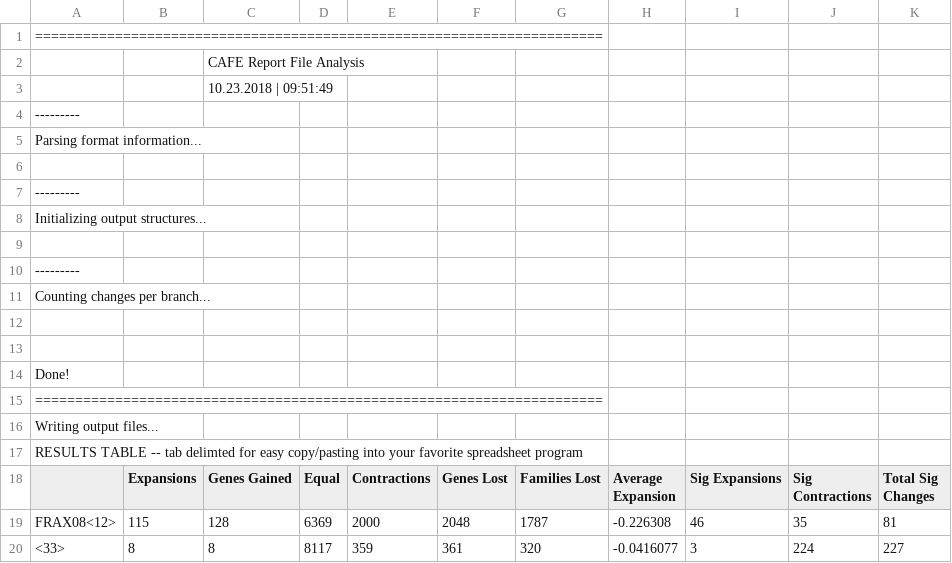
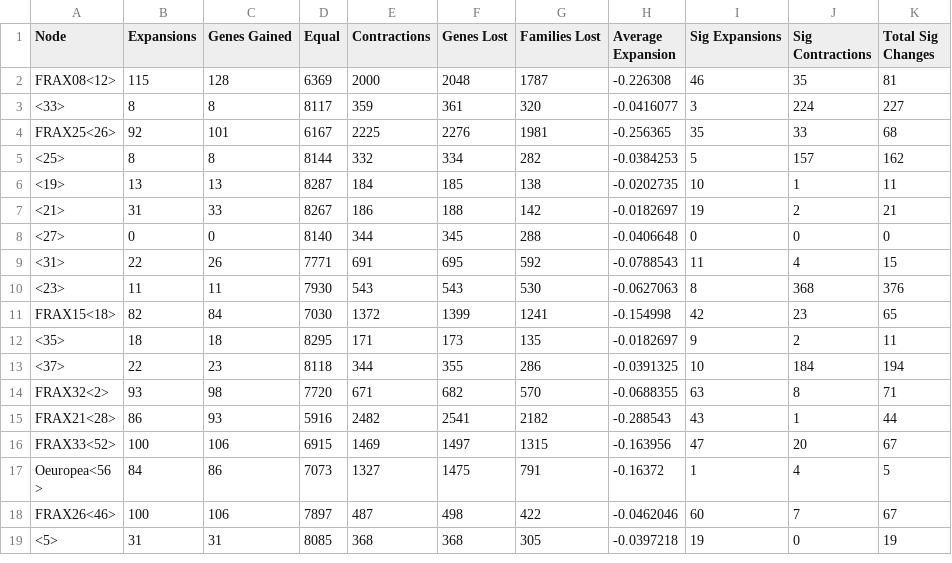
Before and after one commit to josiahseaman/DNA_Duplications, a CSV file: CAFE-4.2/data/homeologs_only/reports/oleaceae_homeologs_0.1_error_l00097_m010.csv, drawn as a sheet; only a part is shown; the shorter side is filled out with more unchanged rows.

Commit message:
Graph Figure for homeolog final results

```diff
--- a/CAFE-4.2/data/homeologs_only/reports/oleaceae_homeologs_0.1_error_l00097_m010.csv
+++ b/CAFE-4.2/data/homeologs_only/reports/oleaceae_homeologs_0.1_error_l00097_m010.csv
@@ -1,19 +1,2 @@
-=======================================================================
-		CAFE Report File Analysis
-		10.23.2018 | 09:51:49
----------
-Parsing format information...
-
----------
-Initializing output structures...
-
----------
-Counting changes per branch...
-
-
-Done!
-=======================================================================
-Writing output files...
-RESULTS TABLE -- tab delimted for easy copy/pasting into your favorite spreadsheet program
-	Expansions	Genes Gained	Equal	Contractions	Genes Lost	Families Lost	Average Expansion	Sig Expansions	Sig Contractions	Total Sig Changes
+Node	Expansions	Genes Gained	Equal	Contractions	Genes Lost	Families Lost	Average Expansion	Sig Expansions	Sig Contractions	Total Sig Changes
 FRAX08<12>	115	128	6369	2000	2048	1787	-0.226308	46	35	81	
```
Also changed, not shown: 7 other files.
